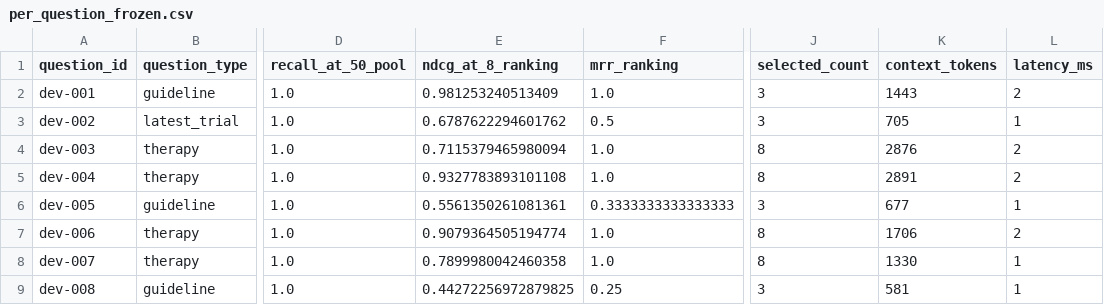
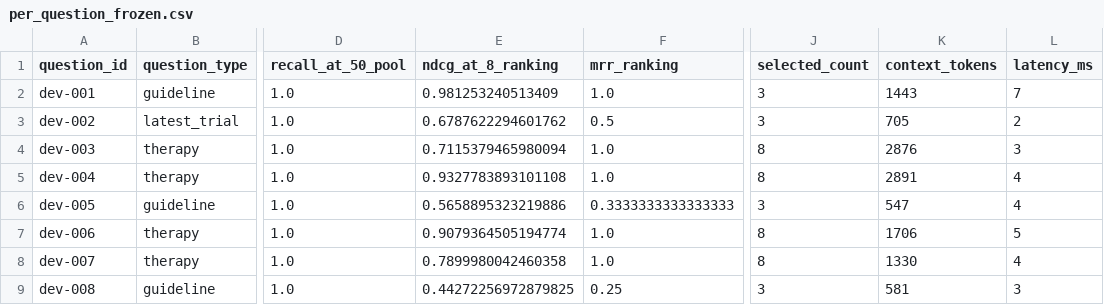
Before and after one commit to neko-claw/OpenEvidence_trace1, a CSV file: artifacts/evaluation/per_question_frozen.csv, drawn as a sheet; only a part is shown, gaps mark what is left out; the diff names each change by its address in the sheet, - before the commit and + after, or states it on an @@ line.

```diff
--- a/artifacts/evaluation/per_question_frozen.csv
+++ b/artifacts/evaluation/per_question_frozen.csv
-L2 (latency_ms): 2
+L2 (latency_ms): 7
-L3 (latency_ms): 1
+L3 (latency_ms): 2
-L4 (latency_ms): 2
+L4 (latency_ms): 3
-L5 (latency_ms): 2
+L5 (latency_ms): 4
-E6 (ndcg_at_8_ranking): 0.5561350261081361
+E6 (ndcg_at_8_ranking): 0.5658895323219886
-K6 (context_tokens): 677
+K6 (context_tokens): 547
-L6 (latency_ms): 1
+L6 (latency_ms): 4
-L7 (latency_ms): 2
+L7 (latency_ms): 5
-L8 (latency_ms): 1
+L8 (latency_ms): 4
-L9 (latency_ms): 1
+L9 (latency_ms): 3
```
Also changed, not shown: artifacts/evaluation/ablation.csv, artifacts/evaluation/grid_details_dev.csv, 22 other files.
